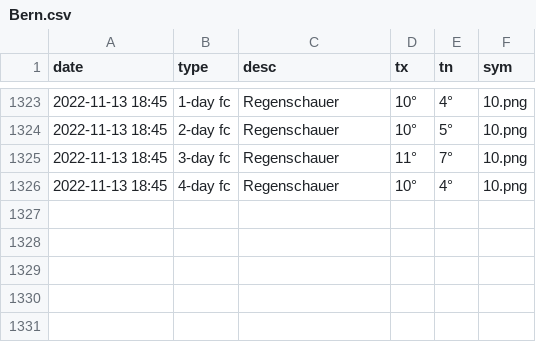
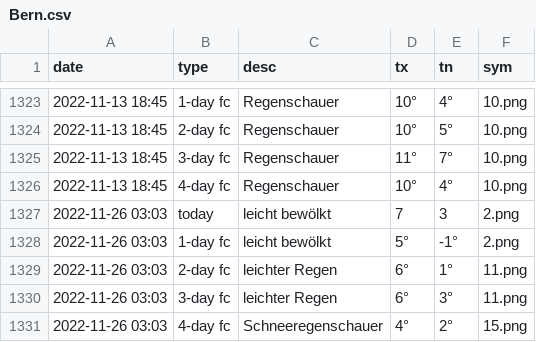
Before and after one commit to amannj/Scrapeo, a CSV file: data/Bern.csv, drawn as a sheet; only a part is shown, gaps mark what is left out; the diff names each change by its address in the sheet, - before the commit and + after, or states it on an @@ line.

```diff
--- a/data/Bern.csv
+++ b/data/Bern.csv
+row 1327: 2022-11-26 03:03 | today | leicht bewölkt | 7 | 3 | 2.png
+row 1328: 2022-11-26 03:03 | 1-day fc | leicht bewölkt | 5° | -1° | 2.png
+row 1329: 2022-11-26 03:03 | 2-day fc | leichter Regen | 6° | 1° | 11.png
+row 1330: 2022-11-26 03:03 | 3-day fc | leichter Regen | 6° | 3° | 11.png
+row 1331: 2022-11-26 03:03 | 4-day fc | Schneeregenschauer | 4° | 2° | 15.png
```
Also changed, not shown: data/Basel.csv, data/Chur.csv, 6 other files.
